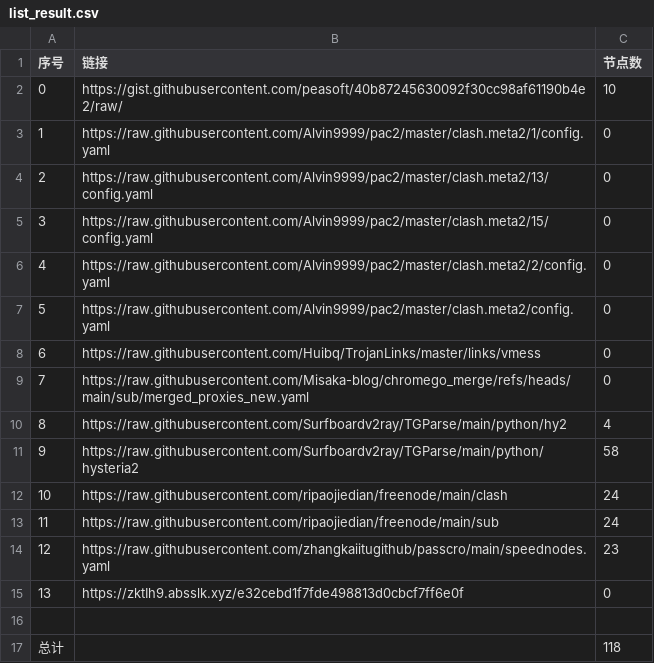
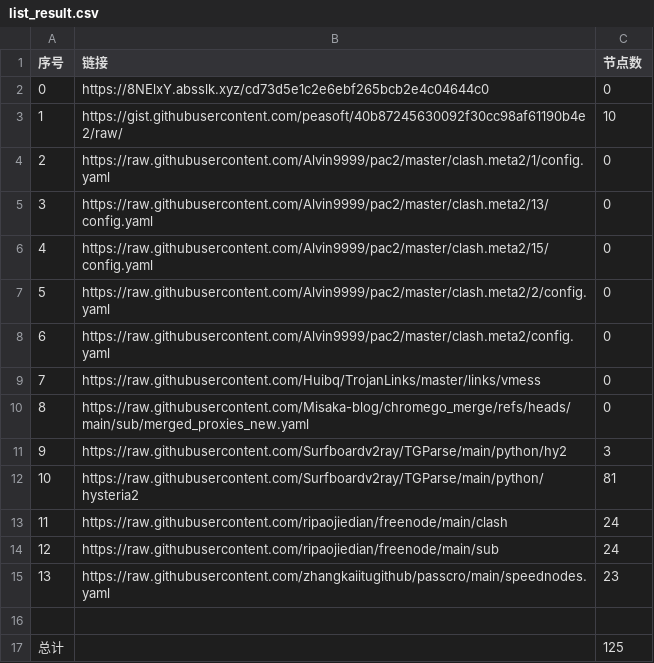
Before and after one commit to yxxyun/NoMoreWalls, a CSV file: list_result.csv, drawn as a sheet; removed rows and columns are numbered as before the commit, all else as after; the diff names each change by its address in the sheet, - before the commit and + after, or states it on an @@ line.

```diff
--- a/list_result.csv
+++ b/list_result.csv
+row 2: 0 | https://8NElxY.absslk.xyz/cd73d5e1c2e6ebf265bcb2e4c04644c0 | 0
@@ column A (序号) renumbered between rows 3 and 15 @@
-C11 (节点数): 4
+C11 (节点数): 3
-C12 (节点数): 58
+C12 (节点数): 81
-row 15: 13 | https://zktIh9.absslk.xyz/e32cebd1f7fde498813d0cbcf7ff6e0f | 0
-C17 (节点数): 118
+C17 (节点数): 125
```
Also changed, not shown: 8 other files.
